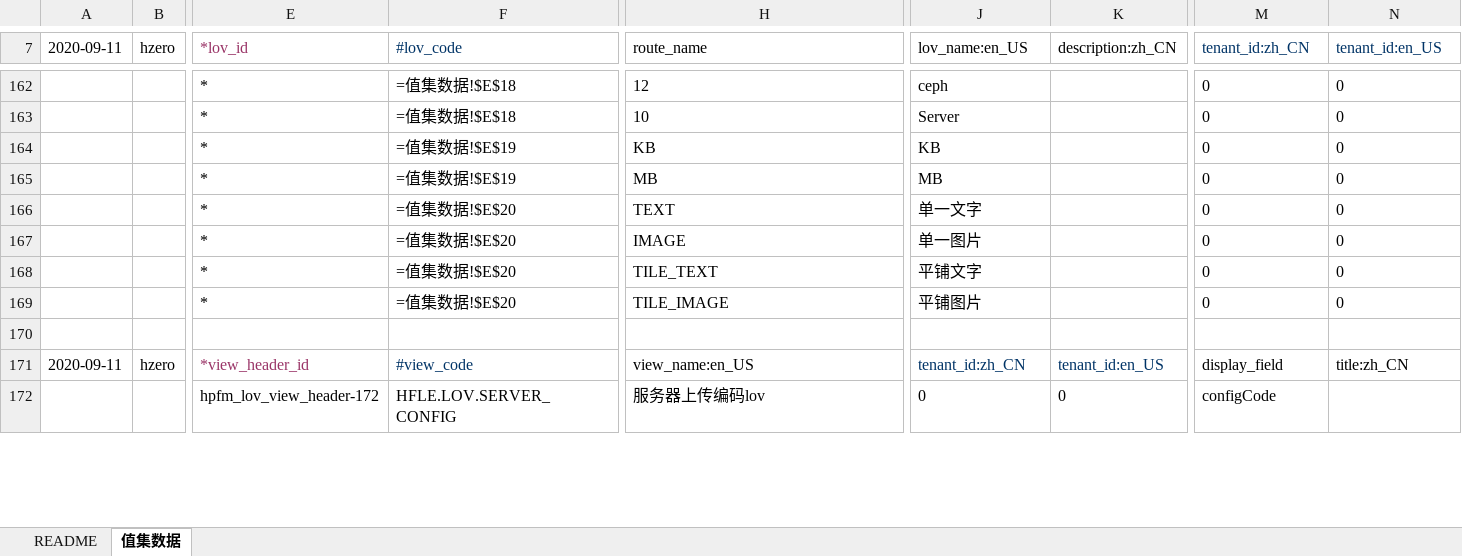
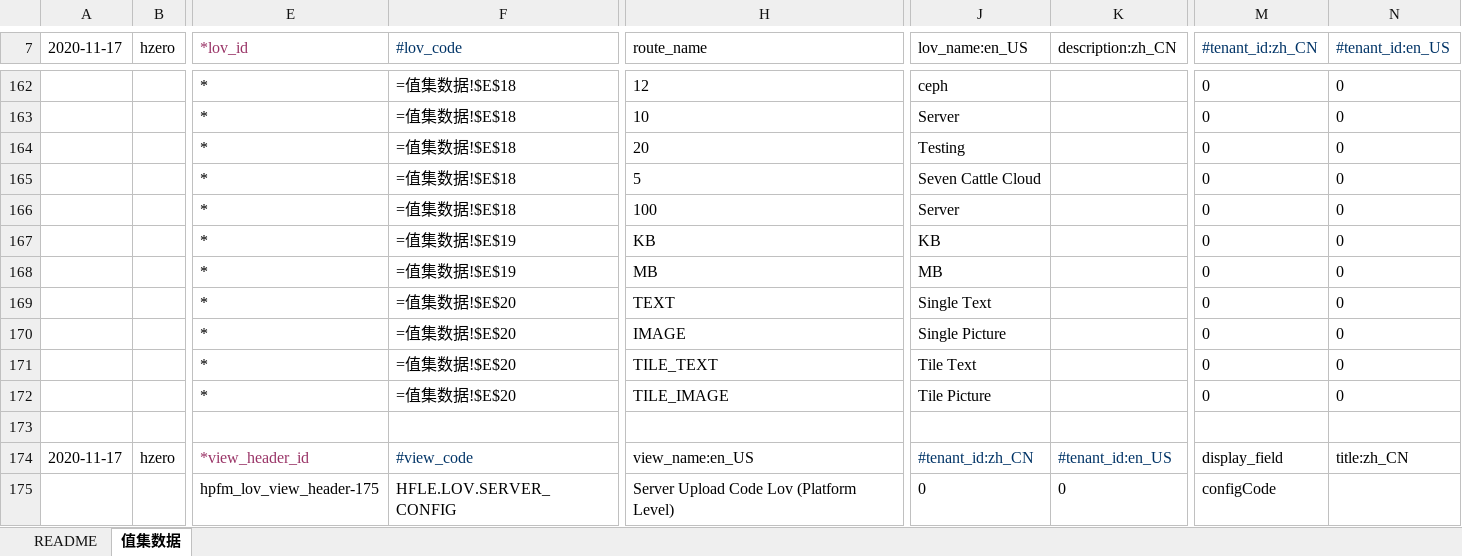
Before and after one commit to open-hand/choerodon-file, an Excel workbook: src/main/resources/script/db/init-data/hzero_file/hzero_platform/hzero-platform-lov.xlsx, sheet 值集数据, drawn as a sheet; only a part is shown, gaps mark what is left out; values as stored, in another font and other column widths than the file's, no borders; formulas without a stored value are shown as written; addresses are those after the commit; rows hold the shown columns only; the diff covers the shown part only; the diff names each change by its address in the sheet, - before the commit and + after, or states it on an @@ line.

Commit message:
[IMP] 升级初始化数据到hzero 1.5.2

```diff
--- a/src/main/resources/script/db/init-data/hzero_file/hzero_platform/hzero-platform-lov.xlsx (sheet 值集数据)
+++ b/src/main/resources/script/db/init-data/hzero_file/hzero_platform/hzero-platform-lov.xlsx (sheet 值集数据)
-A7: 2020-09-11
+A7: 2020-11-17
-M7: tenant_id:zh_CN
+M7: #tenant_id:zh_CN
-N7: tenant_id:en_US
+N7: #tenant_id:en_US
+row 164:  |  | * | =值集数据!$E$18 | 20 | Testing |  | 0 | 0
+row 165:  |  | * | =值集数据!$E$18 | 5 | Seven Cattle Cloud |  | 0 | 0
+row 166:  |  | * | =值集数据!$E$18 | 100 | Server |  | 0 | 0
-J169 (lov_name:en_US): 单一文字
+J169 (lov_name:en_US): Single Text
-J170 (lov_name:en_US): 单一图片
+J170 (lov_name:en_US): Single Picture
-J171 (lov_name:en_US): 平铺文字
+J171 (lov_name:en_US): Tile Text
-J172 (lov_name:en_US): 平铺图片
+J172 (lov_name:en_US): Tile Picture
-A174 (2020-11-17): 2020-09-11
+A174 (2020-11-17): 2020-11-17
-J174 (lov_name:en_US): tenant_id:zh_CN
+J174 (lov_name:en_US): #tenant_id:zh_CN
-K174 (description:zh_CN): tenant_id:en_US
+K174 (description:zh_CN): #tenant_id:en_US
-E175 (*lov_id): hpfm_lov_view_header-172
+E175 (*lov_id): hpfm_lov_view_header-175
-H175 (route_name): 服务器上传编码lov
+H175 (route_name): Server Upload Code Lov (Platform Level)
```
Also changed, not shown: 83 edited cells elsewhere in this sheet.
